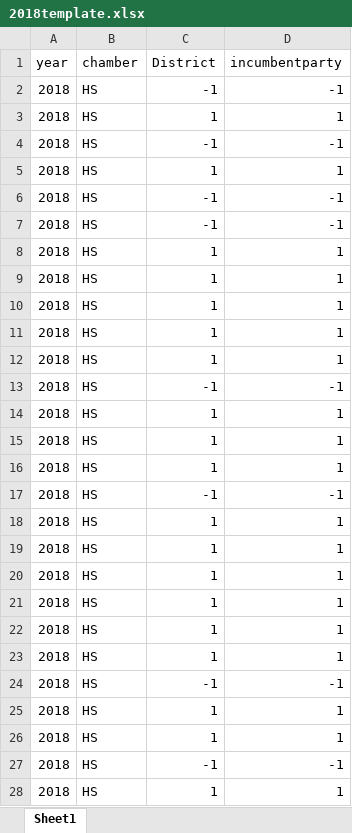
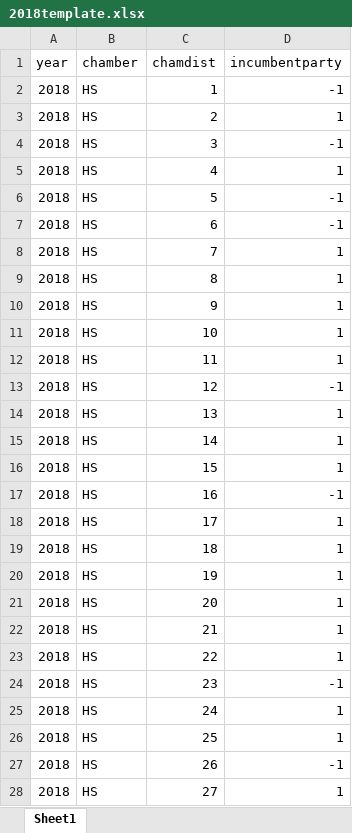
Before and after one commit to ds-elections/state-forecasting-alpha, an Excel workbook: 032_StateLegForecast_CAcopy/2018template.xlsx, sheet Sheet1, drawn as a sheet; only a part is shown; values as stored, in another font and other column widths than the file's, no borders; the diff covers the shown part only; the diff names each change by its address in the sheet, - before the commit and + after, or states it on an @@ line.

Commit message:
fixed the data

```diff
--- a/032_StateLegForecast_CAcopy/2018template.xlsx (sheet Sheet1)
+++ b/032_StateLegForecast_CAcopy/2018template.xlsx (sheet Sheet1)
-C1: District
+C1: chamdist
-C2 (chamdist): -1
+C2 (chamdist): 1
-C3 (chamdist): 1
+C3 (chamdist): 2
-C4 (chamdist): -1
+C4 (chamdist): 3
-C5 (chamdist): 1
+C5 (chamdist): 4
-C6 (chamdist): -1
+C6 (chamdist): 5
-C7 (chamdist): -1
+C7 (chamdist): 6
-C8 (chamdist): 1
+C8 (chamdist): 7
-C9 (chamdist): 1
+C9 (chamdist): 8
-C10 (chamdist): 1
+C10 (chamdist): 9
-C11 (chamdist): 1
+C11 (chamdist): 10
-C12 (chamdist): 1
+C12 (chamdist): 11
-C13 (chamdist): -1
+C13 (chamdist): 12
-C14 (chamdist): 1
+C14 (chamdist): 13
-C15 (chamdist): 1
+C15 (chamdist): 14
-C16 (chamdist): 1
+C16 (chamdist): 15
-C17 (chamdist): -1
+C17 (chamdist): 16
-C18 (chamdist): 1
+C18 (chamdist): 17
-C19 (chamdist): 1
+C19 (chamdist): 18
-C20 (chamdist): 1
+C20 (chamdist): 19
-C21 (chamdist): 1
+C21 (chamdist): 20
-C22 (chamdist): 1
+C22 (chamdist): 21
-C23 (chamdist): 1
+C23 (chamdist): 22
-C24 (chamdist): -1
+C24 (chamdist): 23
-C25 (chamdist): 1
+C25 (chamdist): 24
-C26 (chamdist): 1
+C26 (chamdist): 25
-C27 (chamdist): -1
+C27 (chamdist): 26
-C28 (chamdist): 1
+C28 (chamdist): 27
```
Also changed, not shown: 93 edited cells elsewhere in this sheet.
